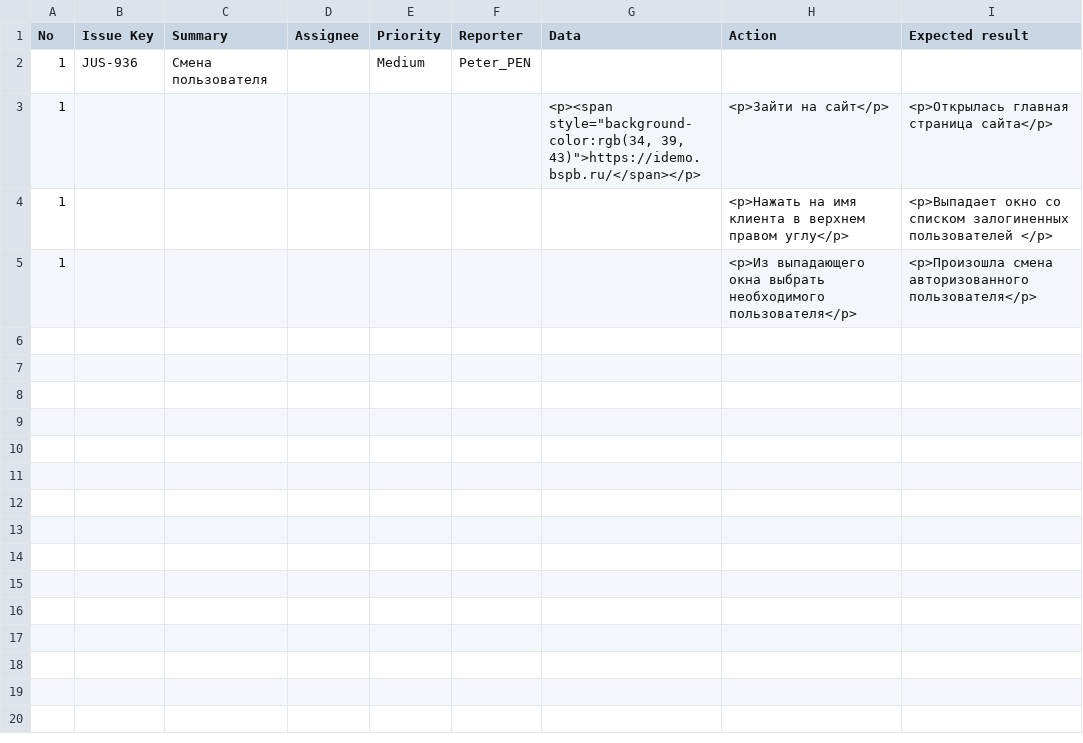
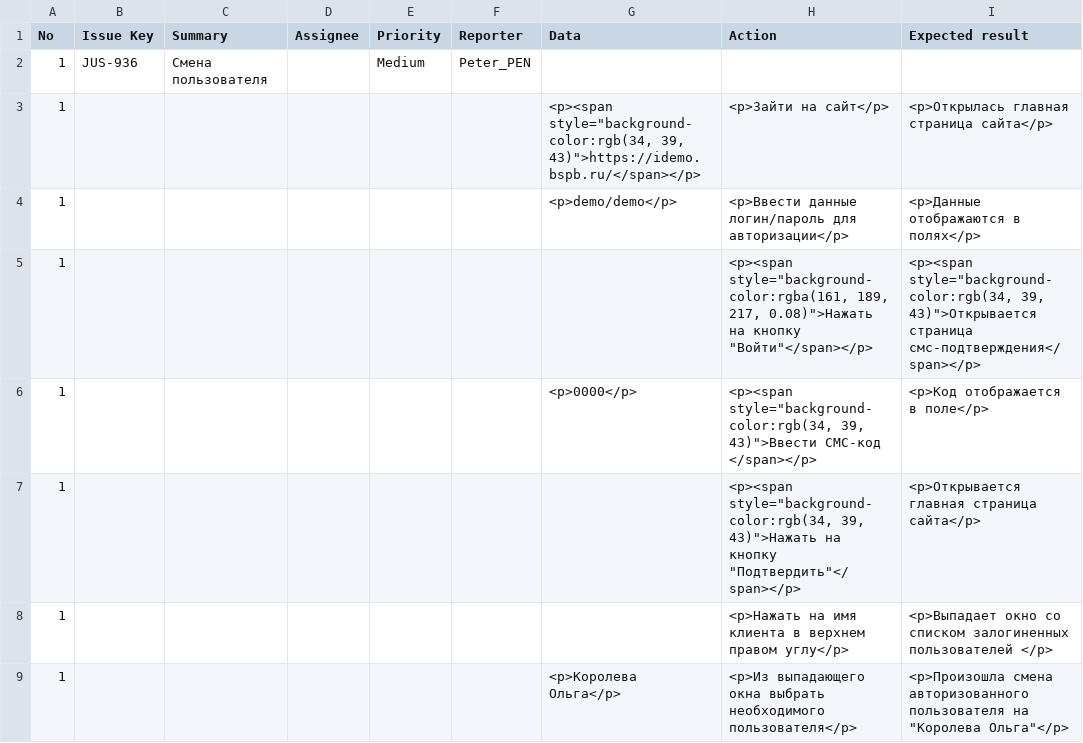
Before and after one commit to YuliaMandelbrot/My-final-project, a CSV file: Test_cases/Change_the_user.csv, drawn as a sheet.

Commit message:
Change_the_user.csv

```diff
--- a/Test_cases/Change_the_user.csv
+++ b/Test_cases/Change_the_user.csv
@@ -3,3 +3,7 @@
 1,,,,,,"<p><span style=""background-color:rgb(34, 39, 43)"">https://idemo.bspb.ru/</span></p>",<p>Зайти на сайт</p>,<p>Открылась главная страница сайта</p>
+1,,,,,,<p>demo/demo</p>,<p>Ввести данные логин/пароль для авторизации</p>,<p>Данные отображаются в полях</p>
+1,,,,,,,"<p><span style=""background-color:rgba(161, 189, 217, 0.08)"">Нажать на кнопку ""Войти""</span></p>","<p><span style=""background-color:rgb(34, 39, 43)"">Открывается страница смс-подтверждения</span></p>"
+1,,,,,,<p>0000</p>,"<p><span style=""background-color:rgb(34, 39, 43)"">Ввести СМС-код </span></p>",<p>Код отображается в поле</p>
+1,,,,,,,"<p><span style=""background-color:rgb(34, 39, 43)"">Нажать на кнопку ""Подтвердить""</span></p>",<p>Открывается главная страница сайта</p>
 1,,,,,,,<p>Нажать на имя клиента в верхнем правом углу</p>,<p>Выпадает окно со списком залогиненных пользователей </p>
-1,,,,,,,<p>Из выпадающего окна выбрать необходимого пользователя</p>,<p>Произошла смена авторизованного пользователя</p>
+1,,,,,,<p>Королева Ольга</p>,<p>Из выпадающего окна выбрать необходимого пользователя</p>,"<p>Произошла смена авторизованного пользователя на ""Королева Ольга""</p>"
```
